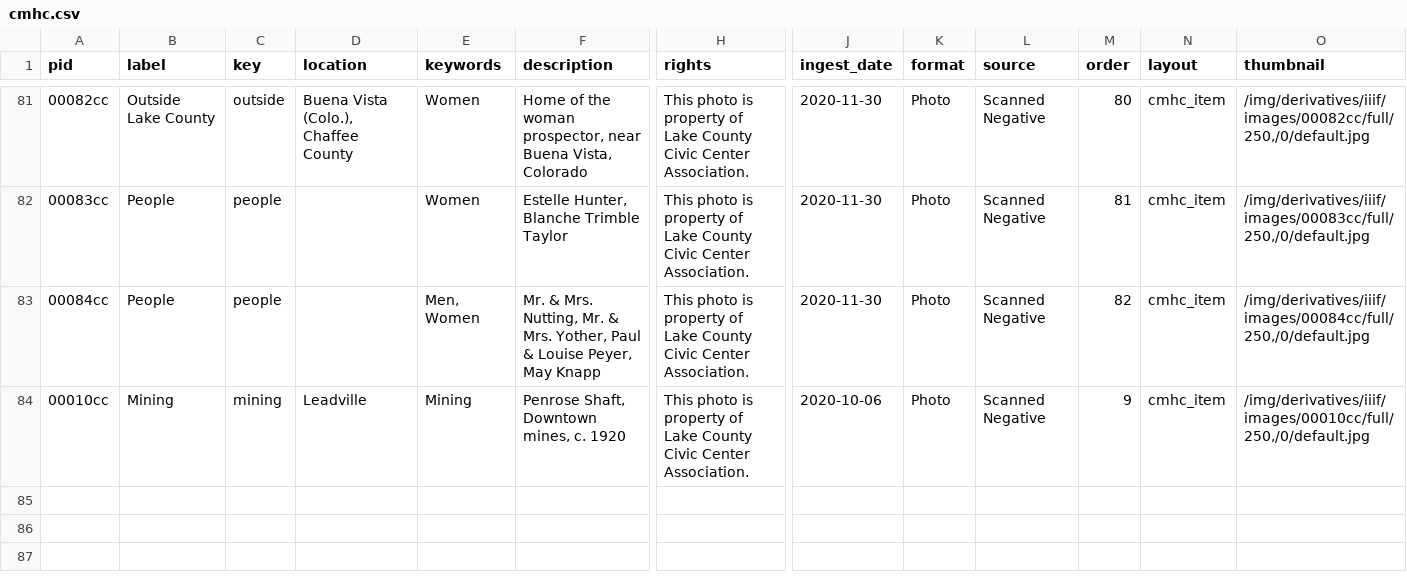
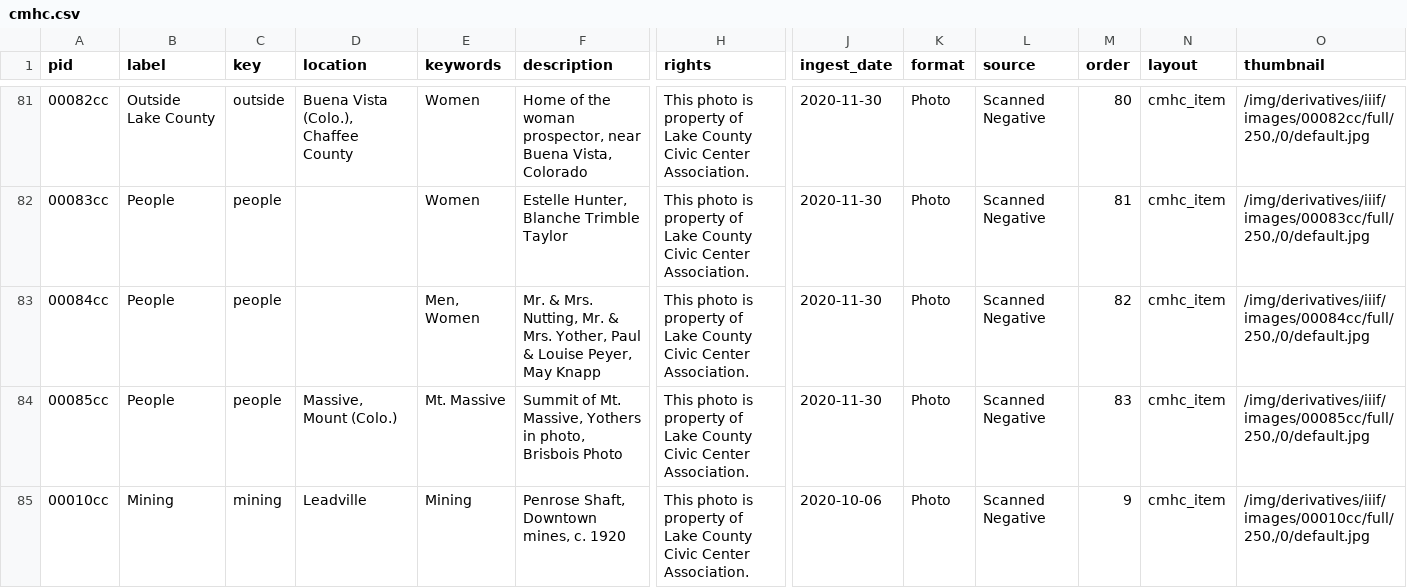
Before and after one commit to lake-county-public-library/cmhc, a CSV file: _data/cmhc.csv, drawn as a sheet; only a part is shown, gaps mark what is left out; rows hold the shown columns only; the diff names each change by its address in the sheet, - before the commit and + after, or states it on an @@ line.

Commit message:
Add item 85

```diff
--- a/_data/cmhc.csv
+++ b/_data/cmhc.csv
+row 84: 00085cc | People | people | Massive, Mount (Colo.) | Mt. Massive | Summit of Mt. Massive, Yothers in photo, Brisbois Photo | This photo is property of Lake County Civic Center Association. | 2020-11-30 | Photo | Scanned Negative | 83 | cmhc_item | /img/derivatives/iiif/images/00085cc/full/250,/0/default.jpg
```
Also changed, not shown: 2 other files.
